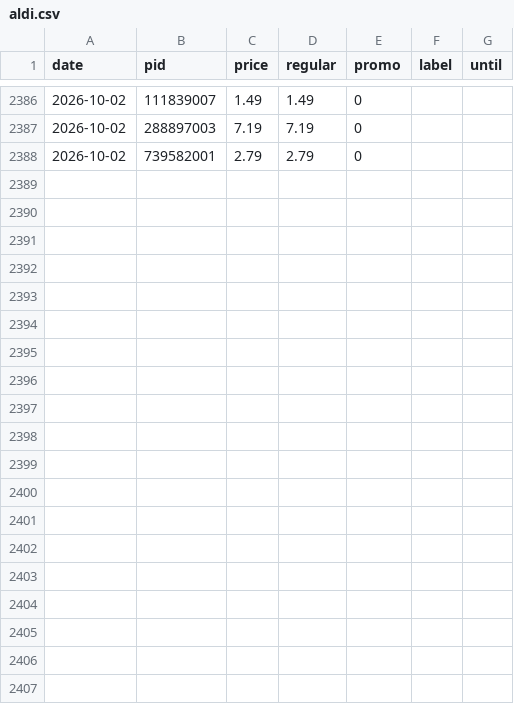
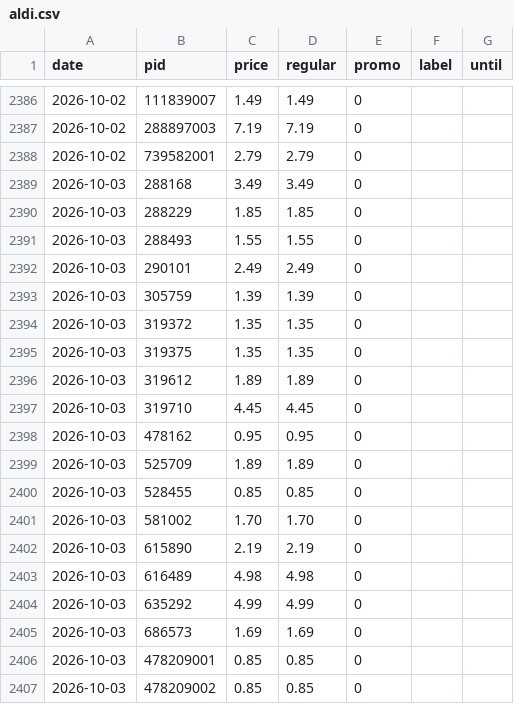
Before and after one commit to komiting/lausanneCatalogs, a CSV file: data/prices/aldi.csv, drawn as a sheet; only a part is shown, gaps mark what is left out; the diff names each change by its address in the sheet, - before the commit and + after, or states it on an @@ line.

```diff
--- a/data/prices/aldi.csv
+++ b/data/prices/aldi.csv
+row 2389: 2026-10-03 | 288168 | 3.49 | 3.49 | 0
+row 2390: 2026-10-03 | 288229 | 1.85 | 1.85 | 0
+row 2391: 2026-10-03 | 288493 | 1.55 | 1.55 | 0
+row 2392: 2026-10-03 | 290101 | 2.49 | 2.49 | 0
+row 2393: 2026-10-03 | 305759 | 1.39 | 1.39 | 0
+row 2394: 2026-10-03 | 319372 | 1.35 | 1.35 | 0
+row 2395: 2026-10-03 | 319375 | 1.35 | 1.35 | 0
+row 2396: 2026-10-03 | 319612 | 1.89 | 1.89 | 0
+row 2397: 2026-10-03 | 319710 | 4.45 | 4.45 | 0
+row 2398: 2026-10-03 | 478162 | 0.95 | 0.95 | 0
+row 2399: 2026-10-03 | 525709 | 1.89 | 1.89 | 0
+row 2400: 2026-10-03 | 528455 | 0.85 | 0.85 | 0
+row 2401: 2026-10-03 | 581002 | 1.70 | 1.70 | 0
+row 2402: 2026-10-03 | 615890 | 2.19 | 2.19 | 0
+row 2403: 2026-10-03 | 616489 | 4.98 | 4.98 | 0
+row 2404: 2026-10-03 | 635292 | 4.99 | 4.99 | 0
+row 2405: 2026-10-03 | 686573 | 1.69 | 1.69 | 0
+row 2406: 2026-10-03 | 478209001 | 0.85 | 0.85 | 0
+row 2407: 2026-10-03 | 478209002 | 0.85 | 0.85 | 0
```
Also changed, not shown: data/prices/aligro.csv, data/prices/coop.csv, 15 other files.
